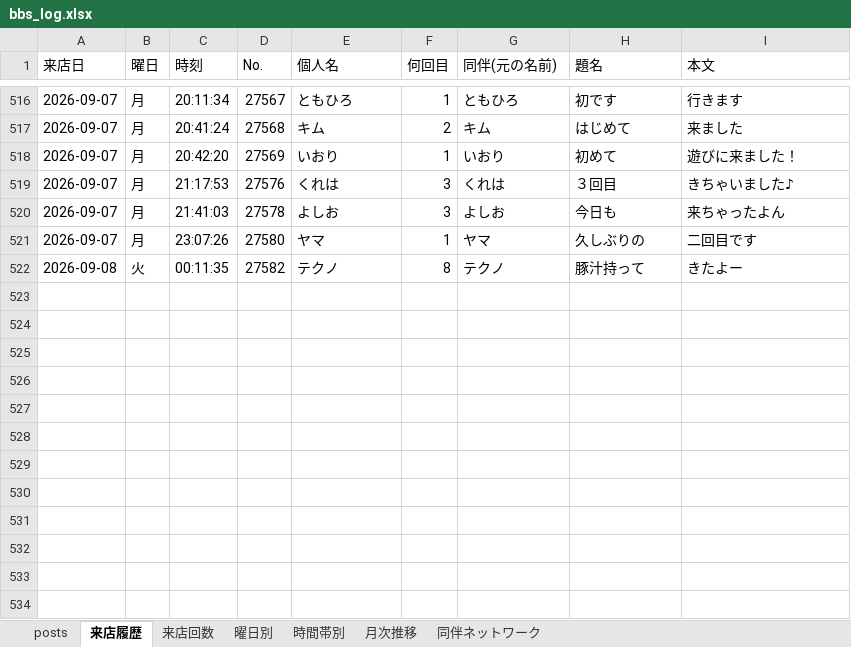
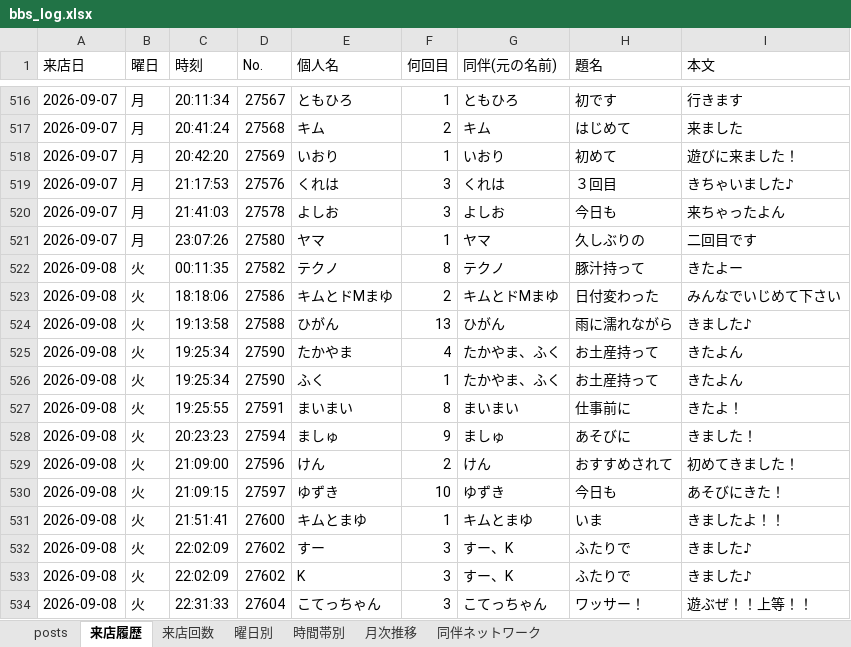
Before and after one commit to satoshiroid/bambitch-bbs-archiver, an Excel workbook: bbs_log.xlsx, sheet 来店履歴, drawn as a sheet; only a part is shown, gaps mark what is left out; values as stored, in another font and other column widths than the file's, no borders; the diff names each change by its address in the sheet, - before the commit and + after, or states it on an @@ line.

```diff
--- a/bbs_log.xlsx (sheet 来店履歴)
+++ b/bbs_log.xlsx (sheet 来店履歴)
+row 523: 2026-09-08 | 火 | 18:18:06 | 27586 | キムとドMまゆ | 2 | キムとドMまゆ | 日付変わった | みんなでいじめて下さい
+row 524: 2026-09-08 | 火 | 19:13:58 | 27588 | ひがん | 13 | ひがん | 雨に濡れながら | きました♪
+row 525: 2026-09-08 | 火 | 19:25:34 | 27590 | たかやま | 4 | たかやま、ふく | お土産持って | きたよん
+row 526: 2026-09-08 | 火 | 19:25:34 | 27590 | ふく | 1 | たかやま、ふく | お土産持って | きたよん
+row 527: 2026-09-08 | 火 | 19:25:55 | 27591 | まいまい | 8 | まいまい | 仕事前に | きたよ！
+row 528: 2026-09-08 | 火 | 20:23:23 | 27594 | ましゅ | 9 | ましゅ | あそびに | きました！
+row 529: 2026-09-08 | 火 | 21:09:00 | 27596 | けん | 2 | けん | おすすめされて | 初めてきました！
+row 530: 2026-09-08 | 火 | 21:09:15 | 27597 | ゆずき | 10 | ゆずき | 今日も | あそびにきた！
+row 531: 2026-09-08 | 火 | 21:51:41 | 27600 | キムとまゆ | 1 | キムとまゆ | いま | きましたよ！！
+row 532: 2026-09-08 | 火 | 22:02:09 | 27602 | すー | 3 | すー、K | ふたりで | きました♪
+row 533: 2026-09-08 | 火 | 22:02:09 | 27602 | K | 3 | すー、K | ふたりで | きました♪
+row 534: 2026-09-08 | 火 | 22:31:33 | 27604 | こてっちゃん | 3 | こてっちゃん | ワッサー！ | 遊ぶぜ！！上等！！
```
Also changed, not shown: sheet posts, sheet 来店回数, sheet 時間帯別, sheet 同伴ネットワーク, sheet 月次推移, sheet 曜日別, 1 other file.
